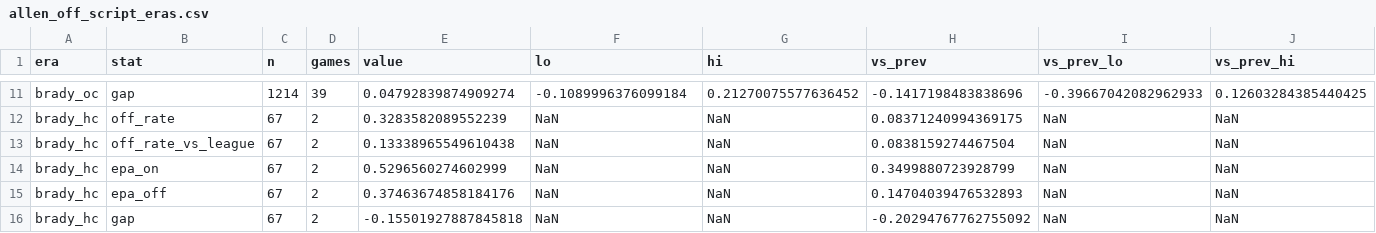
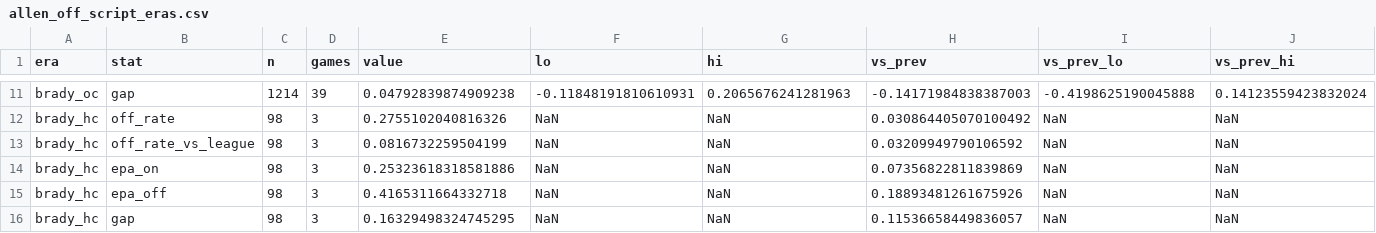
Before and after one commit to marcus-kane/bills-data, a CSV file: data/derived/allen_off_script_eras.csv, drawn as a sheet; only a part is shown, gaps mark what is left out; the diff covers the shown part only; the diff names each change by its address in the sheet, - before the commit and + after, or states it on an @@ line.

```diff
--- a/data/derived/allen_off_script_eras.csv
+++ b/data/derived/allen_off_script_eras.csv
-E11 (value): 0.04792839874909274
+E11 (value): 0.04792839874909238
-F11 (lo): -0.1089996376099184
+F11 (lo): -0.11848191810610931
-G11 (hi): 0.21270075577636452
+G11 (hi): 0.2065676241281963
-H11 (vs_prev): -0.1417198483838696
+H11 (vs_prev): -0.14171984838387003
-I11 (vs_prev_lo): -0.39667042082962933
+I11 (vs_prev_lo): -0.4198625190045888
-J11 (vs_prev_hi): 0.12603284385440425
+J11 (vs_prev_hi): 0.14123559423832024
-C12:C16 (n): 67
+C12:C16 (n): 98
-D12:D16 (games): 2
+D12:D16 (games): 3
-E12 (value): 0.3283582089552239
+E12 (value): 0.2755102040816326
-H12 (vs_prev): 0.08371240994369175
+H12 (vs_prev): 0.030864405070100492
-E13 (value): 0.13338965549610438
+E13 (value): 0.0816732259504199
-H13 (vs_prev): 0.0838159274467504
+H13 (vs_prev): 0.03209949790106592
-E14 (value): 0.5296560274602999
+E14 (value): 0.25323618318581886
-H14 (vs_prev): 0.3499880723928799
+H14 (vs_prev): 0.07356822811839869
-E15 (value): 0.37463674858184176
+E15 (value): 0.4165311664332718
-H15 (vs_prev): 0.14704039476532893
+H15 (vs_prev): 0.18893481261675926
-E16 (value): -0.15501927887845818
+E16 (value): 0.16329498324745295
-H16 (vs_prev): -0.20294767762755092
+H16 (vs_prev): 0.11536658449836057
```
Also changed, not shown: 32 edited cells elsewhere in this file, data/derived/brady_fourth_down_tracker.csv, data/derived/fourth_down_eras.csv, 7 other files.
